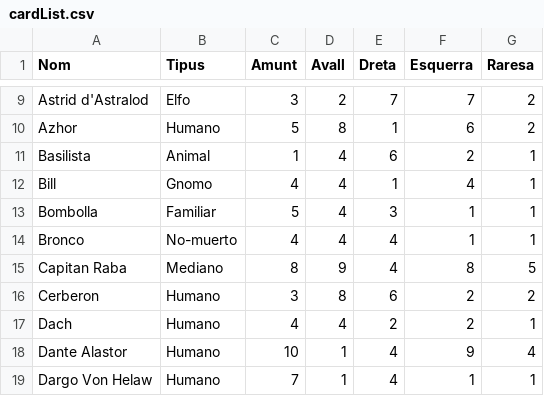
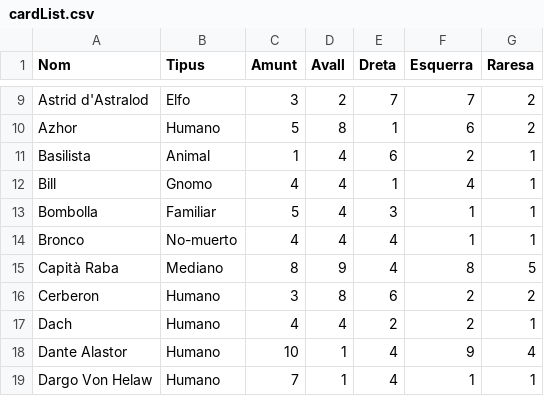
Before and after one commit to daniel-giralt-len/triple-triad-card-generator, a CSV file: src/data/cardList.csv, drawn as a sheet; only a part is shown, gaps mark what is left out.

```diff
--- a/src/data/cardList.csv
+++ b/src/data/cardList.csv
@@ -14,3 +14,3 @@ Bombolla,Familiar,5,4,3,1,1
 Bronco,No-muerto,4,4,4,1,1
-Capitan Raba,Mediano,8,9,4,8,5
+Capità Raba,Mediano,8,9,4,8,5
 Cerberon,Humano,3,8,6,2,2
```
Also changed, not shown: 3 other files.
